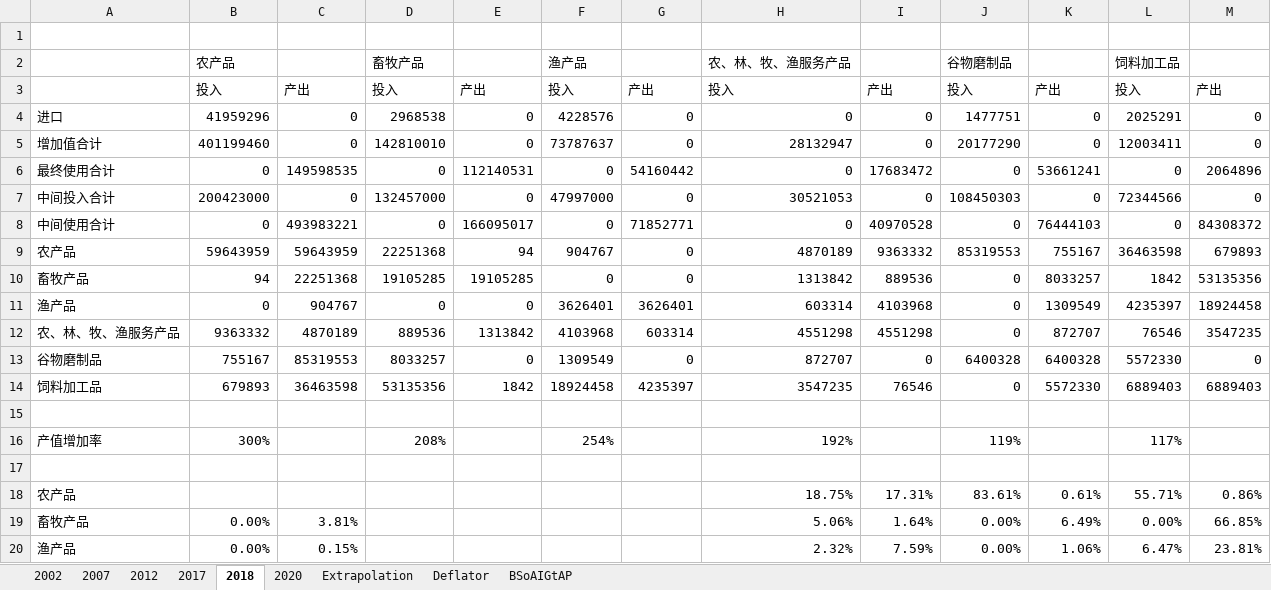
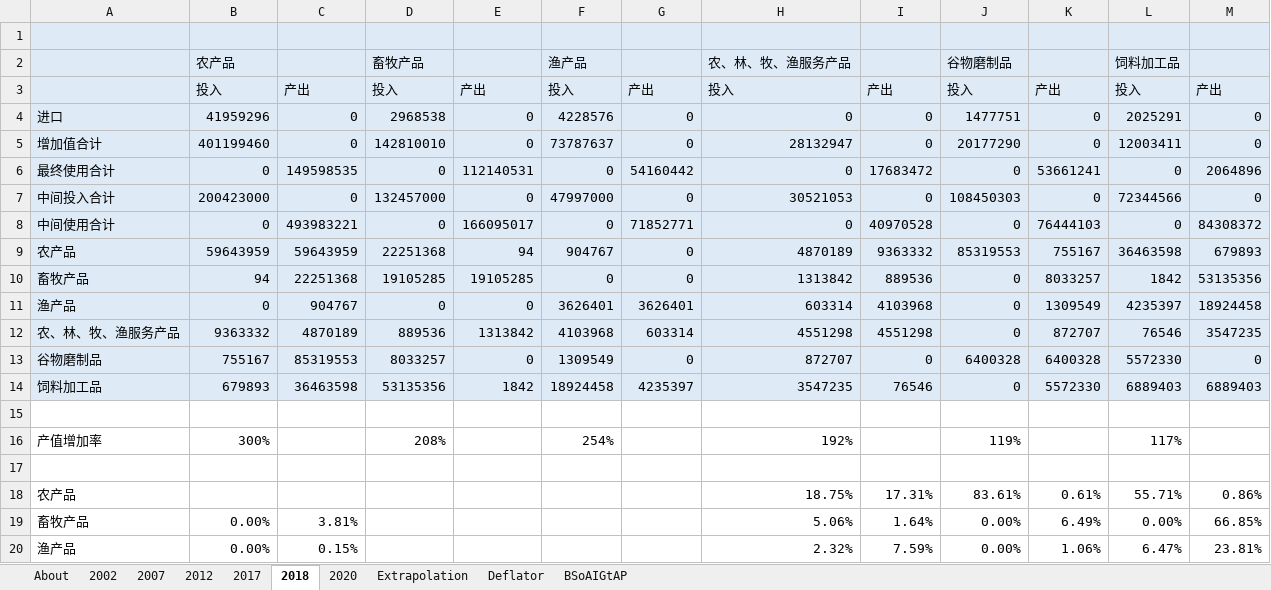
Before and after one commit to Smart-Trans/eps-china2019-smart-trans, an Excel workbook: InputData/indst/BSoAIGtAP/na-BAU Shr of Ag Indst Going to Anml Prdcts.xlsx, sheet 2018, drawn as a sheet; only a part is shown; values as stored, in another font and other column widths than the file's, no borders; the diff names each change by its address in the sheet, - before the commit and + after, or states it on an @@ line.

```diff
--- a/InputData/indst/BSoAIGtAP/na-BAU Shr of Ag Indst Going to Anml Prdcts.xlsx (sheet 2018)
+++ b/InputData/indst/BSoAIGtAP/na-BAU Shr of Ag Indst Going to Anml Prdcts.xlsx (sheet 2018)
+sheet tab: About
-A1:M14 fill: none
+A1:M14 fill: #DEEBF7
```
Also changed, not shown: sheet Extrapolation, sheet BSoAIGtAP, sheet 2020, sheet 2017, sheet 2002, sheet 2007, 1 more sheet, formulas that keep their value, charts or pictures, 34 other files.
